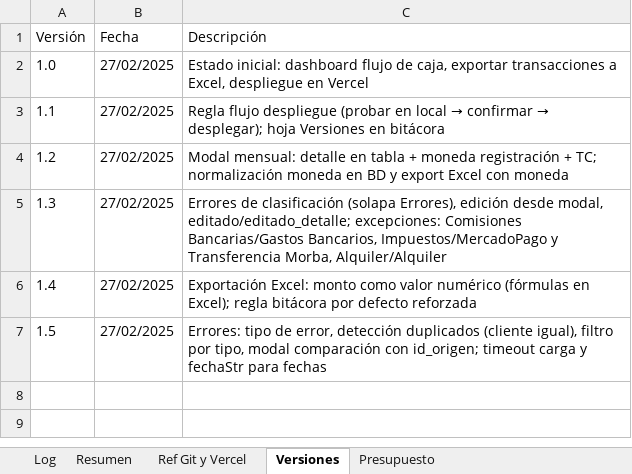
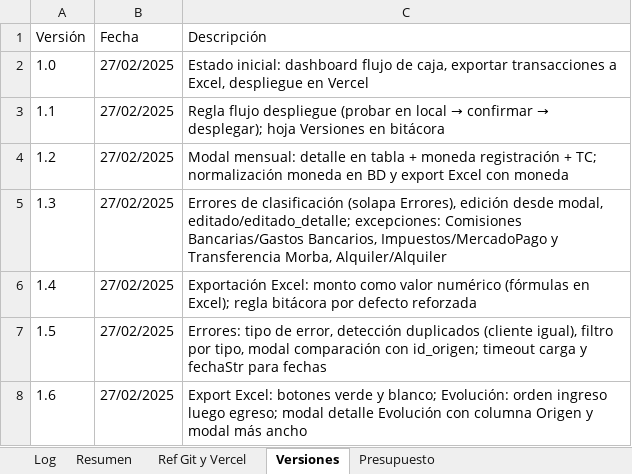
Before and after one commit to lucasbustosmartin-coder/fornitalia, an Excel workbook: Bitacora_tareas.xlsx, sheet Versiones, drawn as a sheet; values as stored, in another font and other column widths than the file's, no borders; the diff names each change by its address in the sheet, - before the commit and + after, or states it on an @@ line.

```diff
--- a/Bitacora_tareas.xlsx (sheet Versiones)
+++ b/Bitacora_tareas.xlsx (sheet Versiones)
+row 8: 1.6 | 27/02/2025 | Export Excel: botones verde y blanco; Evolución: orden ingreso luego egreso; modal detalle Evolución con columna Origen y modal más ancho
```
Also changed, not shown: sheet Log, sheet Resumen, sheet Presupuesto, 2 other files.
